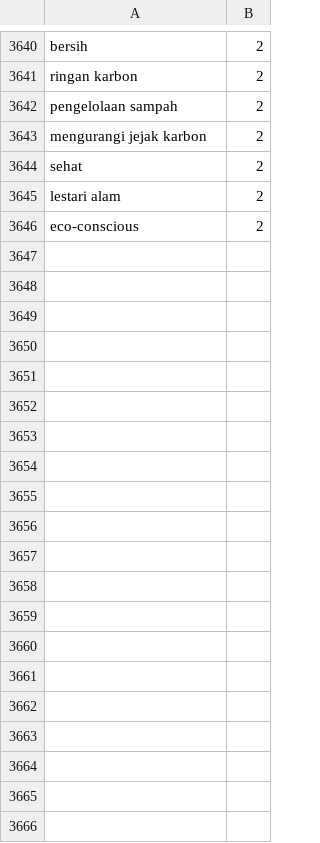
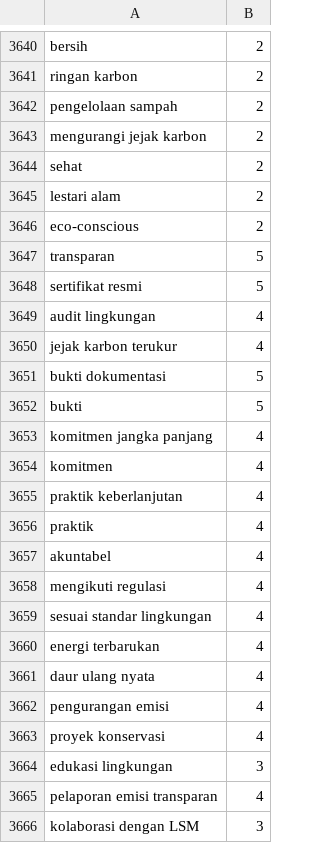
Before and after one commit to dwsafperri/lexicon_greenwashing_greenhonesty, a CSV file: lexicon_positive_greenhonesty.csv (was lexicon_positive_green honesty.csv), drawn as a sheet; only a part is shown, gaps mark what is left out; the diff covers the shown part only; the diff names each change by its address in the sheet, - before the commit and + after, or states it on an @@ line.

```diff
--- a/lexicon_positive_green honesty.csv
+++ b/lexicon_positive_greenhonesty.csv
+row 3647: transparan | 5
+row 3648: sertifikat resmi | 5
+row 3649: audit lingkungan | 4
+row 3650: jejak karbon terukur | 4
+row 3651: bukti dokumentasi | 5
+row 3652: bukti | 5
+row 3653: komitmen jangka panjang | 4
+row 3654: komitmen | 4
+row 3655: praktik keberlanjutan | 4
+row 3656: praktik | 4
+row 3657: akuntabel | 4
+row 3658: mengikuti regulasi | 4
+row 3659: sesuai standar lingkungan | 4
+row 3660: energi terbarukan | 4
+row 3661: daur ulang nyata | 4
+row 3662: pengurangan emisi | 4
+row 3663: proyek konservasi | 4
+row 3664: edukasi lingkungan | 3
+row 3665: pelaporan emisi transparan | 4
+row 3666: kolaborasi dengan LSM | 3
```
Also changed, not shown: 17 added rows elsewhere in this file, lexicon_negative_greenwashing.csv.
